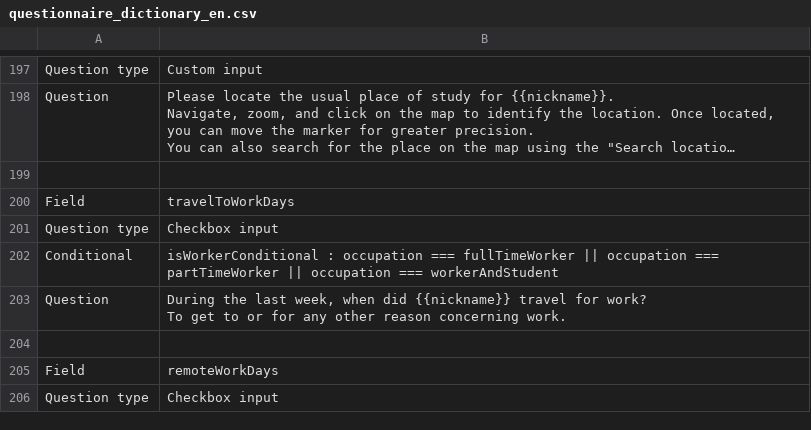
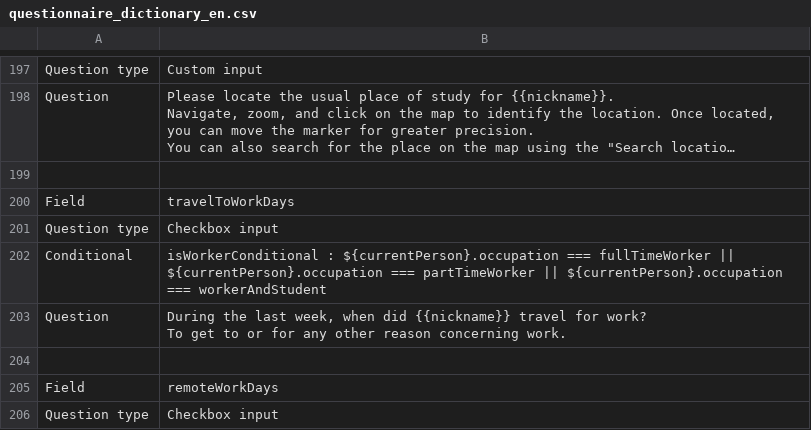
Before and after one commit to chairemobilite/od_nationale_quebec, a CSV file: survey/references/questionnaire_dictionary_en.csv, drawn as a sheet; only a part is shown, gaps mark what is left out; long unchanged cells end in …; the diff covers the shown part only.

```diff
--- a/survey/references/questionnaire_dictionary_en.csv
+++ b/survey/references/questionnaire_dictionary_en.csv
@@ -290,3 +290,3 @@ Field,travelToWorkDays
 Question type,Checkbox input
-Conditional,isWorkerConditional : occupation === fullTimeWorker || occupation === partTimeWorker || occupation === workerAndStudent
+Conditional,isWorkerConditional : ${currentPerson}.occupation === fullTimeWorker || ${currentPerson}.occupation === partTimeWorker || ${currentPerson}.occupation === workerAndStudent
 Question,"During the last week, when did {{nickname}} travel for work?
```
Also changed, not shown: 24 edited cells elsewhere in this file, survey/references/questionnaire_dictionary_fr.csv, 2 other files.
